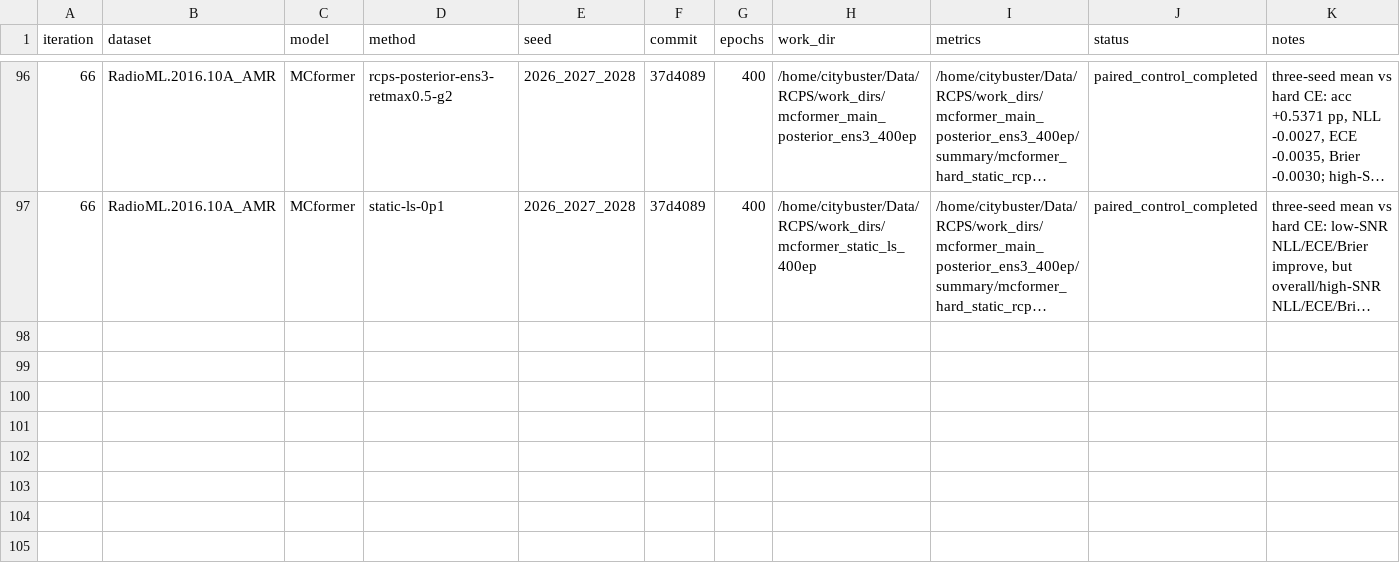
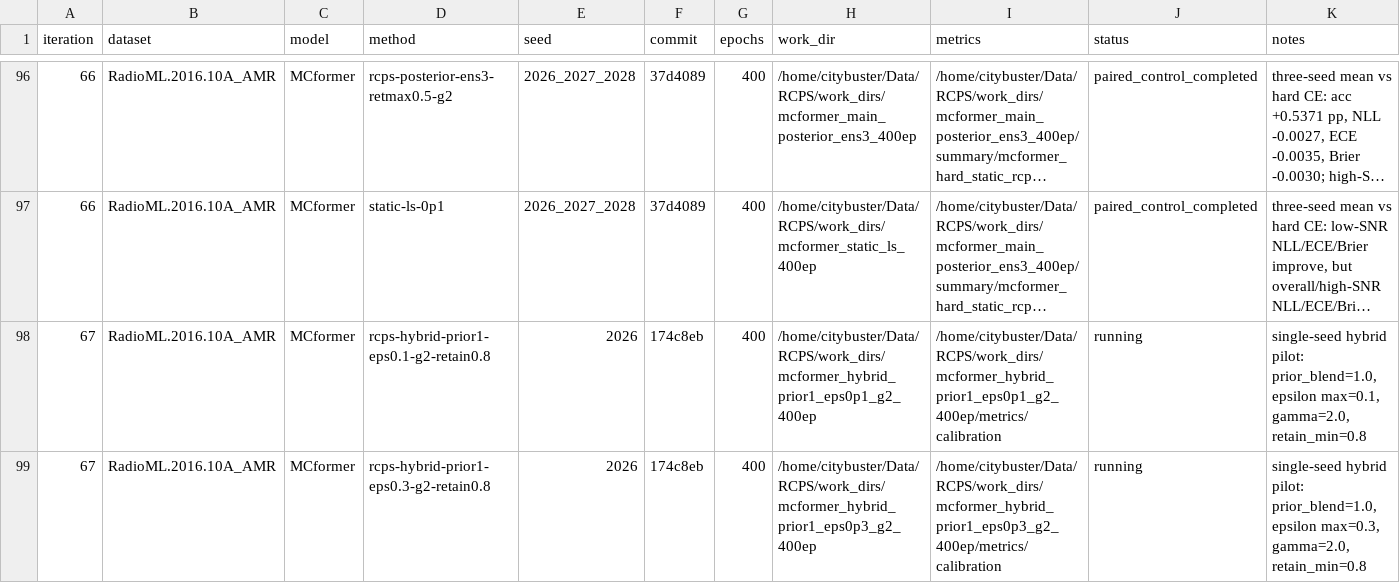
Before and after one commit to Singingkettle/ChangShuoRadioRecognition, a CSV file: docs/rcps/run_manifest.csv, drawn as a sheet; only a part is shown, gaps mark what is left out; long unchanged cells end in …; the diff names each change by its address in the sheet, - before the commit and + after, or states it on an @@ line.

Commit message:
Record MCformer hybrid RCPS pilots

```diff
--- a/docs/rcps/run_manifest.csv
+++ b/docs/rcps/run_manifest.csv
+row 98: 67 | RadioML.2016.10A_AMR | MCformer | rcps-hybrid-prior1-eps0.1-g2-retain0.8 | 2026 | 174c8eb | 400 | /home/citybuster/Data/RCPS/work_dirs/mcformer_hybrid_prior1_eps0p1_g2_400ep | /home/citybuster/Data/RCPS/work_dirs/mcformer_hybrid_prior1_eps0p1_g2_400ep/metrics/calibration | running | single-seed hybrid pilot: prior_blend=1.0, epsilon max=0.1, gamma=2.0, retain_min=0.8
+row 99: 67 | RadioML.2016.10A_AMR | MCformer | rcps-hybrid-prior1-eps0.3-g2-retain0.8 | 2026 | 174c8eb | 400 | /home/citybuster/Data/RCPS/work_dirs/mcformer_hybrid_prior1_eps0p3_g2_400ep | /home/citybuster/Data/RCPS/work_dirs/mcformer_hybrid_prior1_eps0p3_g2_400ep/metrics/calibration | running | single-seed hybrid pilot: prior_blend=1.0, epsilon max=0.3, gamma=2.0, retain_min=0.8
```
Also changed, not shown: 1 other file.
